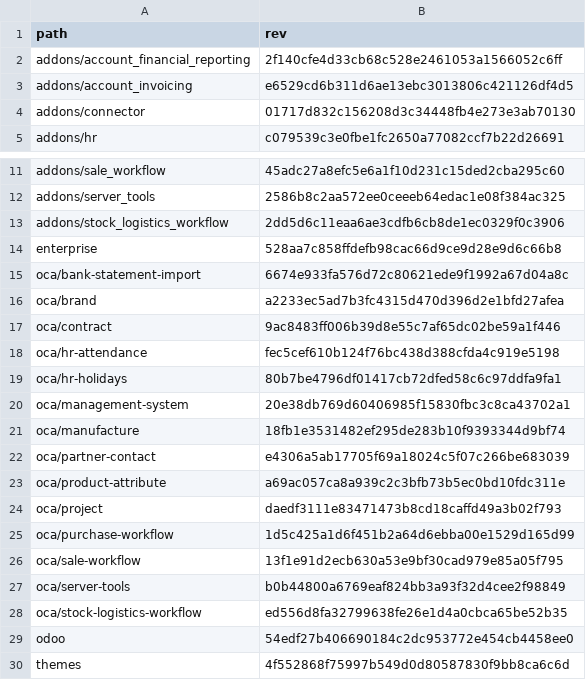
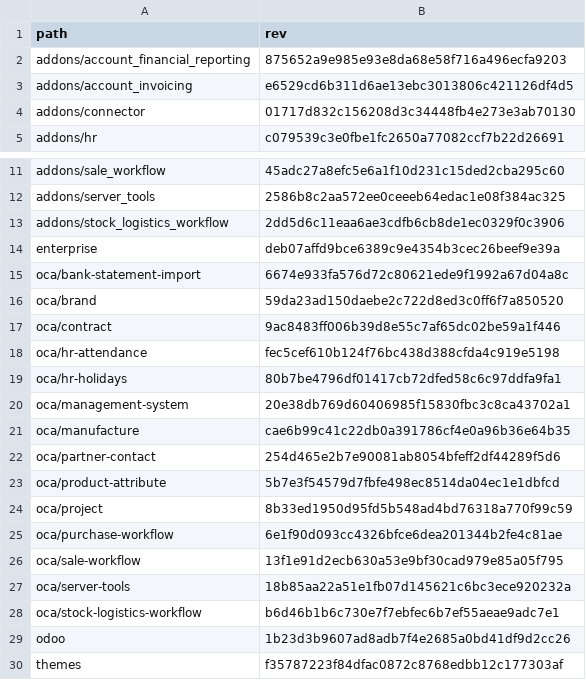
Before and after one commit to Mint-System/Odoo-Build, a CSV file: versions/17.0/.gitmodules.csv, drawn as a sheet; only a part is shown, gaps mark what is left out.

Commit message:
fix(odoo-17.0): update python version and submodule references for odoo 17.0 compatibility

```diff
--- a/versions/17.0/.gitmodules.csv
+++ b/versions/17.0/.gitmodules.csv
@@ -1,3 +1,3 @@
 path,rev
-addons/account_financial_reporting,2f140cfe4d33cb68c528e2461053a1566052c6ff
+addons/account_financial_reporting,875652a9e985e93e8da68e58f716a496ecfa9203
 addons/account_invoicing,e6529cd6b311d6ae13ebc3013806c421126df4d5
@@ -13,5 +13,5 @@ addons/server_tools,2586b8c2aa572ee0ceeeb64edac1e08f384ac325
 addons/stock_logistics_workflow,2dd5d6c11eaa6ae3cdfb6cb8de1ec0329f0c3906
-enterprise,528aa7c858ffdefb98cac66d9ce9d28e9d6c66b8
+enterprise,deb07affd9bce6389c9e4354b3cec26beef9e39a
 oca/bank-statement-import,6674e933fa576d72c80621ede9f1992a67d04a8c
-oca/brand,a2233ec5ad7b3fc4315d470d396d2e1bfd27afea
+oca/brand,59da23ad150daebe2c722d8ed3c0ff6f7a850520
 oca/contract,9ac8483ff006b39d8e55c7af65dc02be59a1f446
@@ -20,11 +20,11 @@ oca/hr-holidays,80b7be4796df01417cb72dfed58c6c97ddfa9fa1
 oca/management-system,20e38db769d60406985f15830fbc3c8ca43702a1
-oca/manufacture,18fb1e3531482ef295de283b10f9393344d9bf74
-oca/partner-contact,e4306a5ab17705f69a18024c5f07c266be683039
-oca/product-attribute,a69ac057ca8a939c2c3bfb73b5ec0bd10fdc311e
-oca/project,daedf3111e83471473b8cd18caffd49a3b02f793
-oca/purchase-workflow,1d5c425a1d6f451b2a64d6ebba00e1529d165d99
+oca/manufacture,cae6b99c41c22db0a391786cf4e0a96b36e64b35
+oca/partner-contact,254d465e2b7e90081ab8054bfeff2df44289f5d6
+oca/product-attribute,5b7e3f54579d7fbfe498ec8514da04ec1e1dbfcd
+oca/project,8b33ed1950d95fd5b548ad4bd76318a770f99c59
+oca/purchase-workflow,6e1f90d093cc4326bfce6dea201344b2fe4c81ae
 oca/sale-workflow,13f1e91d2ecb630a53e9bf30cad979e85a05f795
-oca/server-tools,b0b44800a6769eaf824bb3a93f32d4cee2f98849
-oca/stock-logistics-workflow,ed556d8fa32799638fe26e1d4a0cbca65be52b35
-odoo,54edf27b406690184c2dc953772e454cb4458ee0
-themes,4f552868f75997b549d0d80587830f9bb8ca6c6d
+oca/server-tools,18b85aa22a51e1fb07d145621c6bc3ece920232a
+oca/stock-logistics-workflow,b6d46b1b6c730e7f7ebfec6b7ef55aeae9adc7e1
+odoo,1b23d3b9607ad8adb7f4e2685a0bd41df9d2cc26
+themes,f35787223f84dfac0872c8768edbb12c177303af
```
Also changed, not shown: 2 other files.
